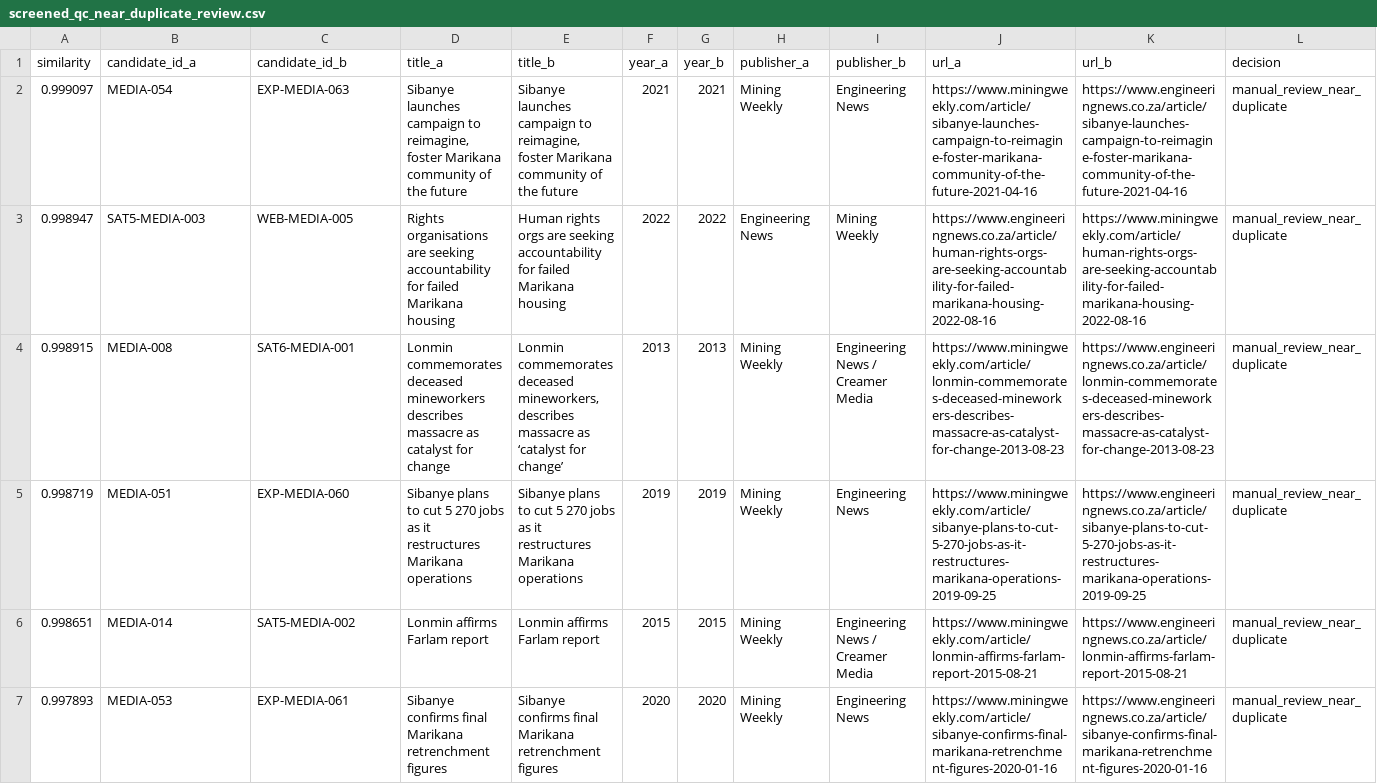
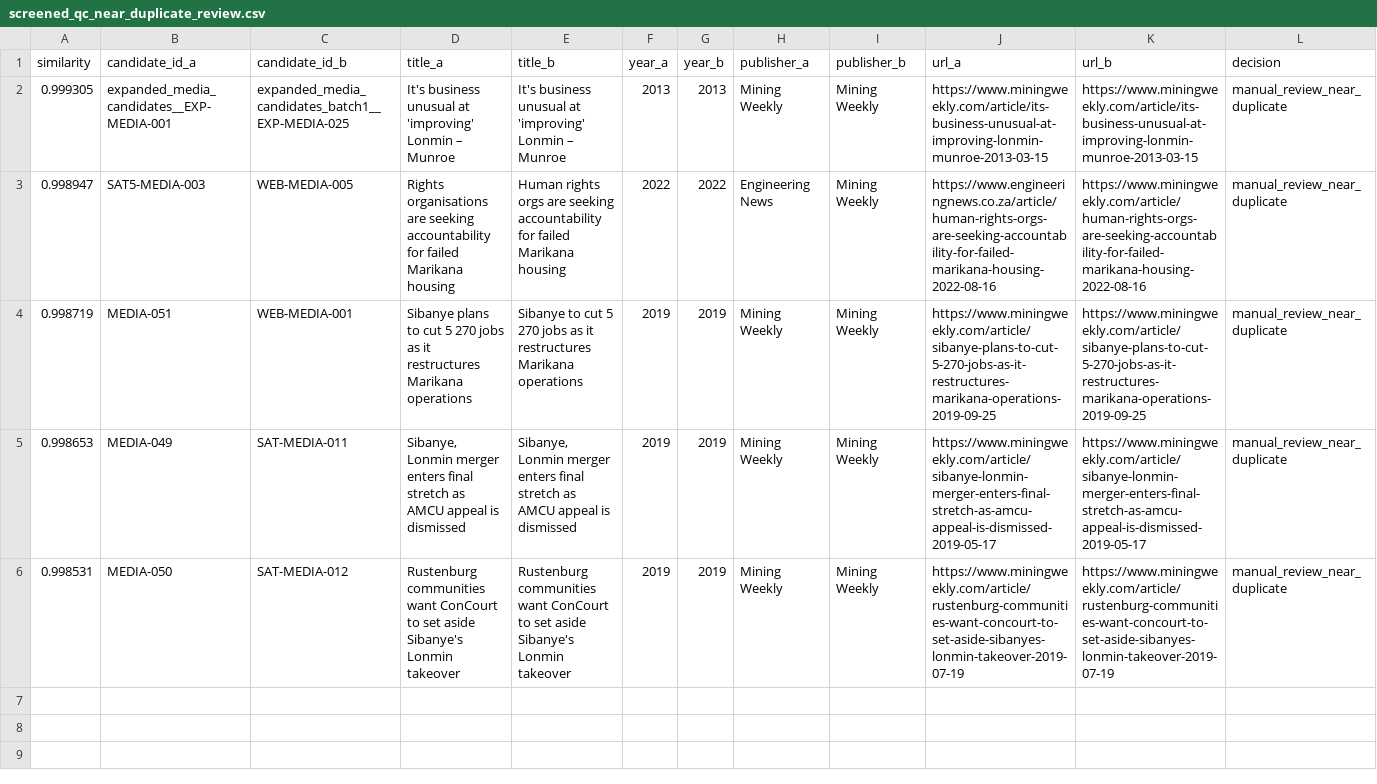
Before and after one commit to Martin-do/scipra-ai-mcdm-mineral-policy-africa, a CSV file: data/reconstruction/review_handoff/screened_qc_near_duplicate_review.csv, drawn as a sheet.

```diff
--- a/data/reconstruction/review_handoff/screened_qc_near_duplicate_review.csv
+++ b/data/reconstruction/review_handoff/screened_qc_near_duplicate_review.csv
@@ -1,7 +1,6 @@
 similarity,candidate_id_a,candidate_id_b,title_a,title_b,year_a,year_b,publisher_a,publisher_b,url_a,url_b,decision
-0.999097,MEDIA-054,EXP-MEDIA-063,"Sibanye launches campaign to reimagine, foster Marikana community of the future","Sibanye launches campaign to reimagine, foster Marikana community of the future",2021,2021,Mining Weekly,Engineering News,https://www.miningweekly.com/article/sibanye-launches-campaign-to-reimagine-foster-marikana-community-of-the-future-2021-04-16,https://www.engineeringnews.co.za/article/sibanye-launches-campaign-to-reimagine-foster-marikana-community-of-the-future-2021-04-16,manual_review_near_duplicate
+0.999305,expanded_media_candidates__EXP-MEDIA-001,expanded_media_candidates_batch1__EXP-MEDIA-025,It's business unusual at 'improving' Lonmin – Munroe,It's business unusual at 'improving' Lonmin – Munroe,2013,2013,Mining Weekly,Mining Weekly,https://www.miningweekly.com/article/its-business-unusual-at-improving-lonmin-munroe-2013-03-15,https://www.miningweekly.com/article/its-business-unusual-at-improving-lonmin-munroe-2013-03-15,manual_review_near_duplicate
 0.998947,SAT5-MEDIA-003,WEB-MEDIA-005,Rights organisations are seeking accountability for failed Marikana housing,Human rights orgs are seeking accountability for failed Marikana housing,2022,2022,Engineering News,Mining Weekly,https://www.engineeringnews.co.za/article/human-rights-orgs-are-seeking-accountability-for-failed-marikana-housing-2022-08-16,https://www.miningweekly.com/article/human-rights-orgs-are-seeking-accountability-for-failed-marikana-housing-2022-08-16,manual_review_near_duplicate
-0.998915,MEDIA-008,SAT6-MEDIA-001,Lonmin commemorates deceased mineworkers describes massacre as catalyst for change,"Lonmin commemorates deceased mineworkers, describes massacre as ‘catalyst for change’",2013,2013,Mining Weekly,Engineering News / Creamer Media,https://www.miningweekly.com/article/lonmin-commemorates-deceased-mineworkers-describes-massacre-as-catalyst-for-change-2013-08-23,https://www.engineeringnews.co.za/article/lonmin-commemorates-deceased-mineworkers-describes-massacre-as-catalyst-for-change-2013-08-23,manual_review_near_duplicate
-0.998719,MEDIA-051,EXP-MEDIA-060,Sibanye plans to cut 5 270 jobs as it restructures Marikana operations,Sibanye plans to cut 5 270 jobs as it restructures Marikana operations,2019,2019,Mining Weekly,Engineering News,https://www.miningweekly.com/article/sibanye-plans-to-cut-5-270-jobs-as-it-restructures-marikana-operations-2019-09-25,https://www.engineeringnews.co.za/article/sibanye-plans-to-cut-5-270-jobs-as-it-restructures-marikana-operations-2019-09-25,manual_review_near_duplicate
-0.998651,MEDIA-014,SAT5-MEDIA-002,Lonmin affirms Farlam report,Lonmin affirms Farlam report,2015,2015,Mining Weekly,Engineering News / Creamer Media,https://www.miningweekly.com/article/lonmin-affirms-farlam-report-2015-08-21,https://www.engineeringnews.co.za/article/lonmin-affirms-farlam-report-2015-08-21,manual_review_near_duplicate
-0.997893,MEDIA-053,EXP-MEDIA-061,Sibanye confirms final Marikana retrenchment figures,Sibanye confirms final Marikana retrenchment figures,2020,2020,Mining Weekly,Engineering News,https://www.miningweekly.com/article/sibanye-confirms-final-marikana-retrenchment-figures-2020-01-16,https://www.engineeringnews.co.za/article/sibanye-confirms-final-marikana-retrenchment-figures-2020-01-16,manual_review_near_duplicate
+0.998719,MEDIA-051,WEB-MEDIA-001,Sibanye plans to cut 5 270 jobs as it restructures Marikana operations,Sibanye to cut 5 270 jobs as it restructures Marikana operations,2019,2019,Mining Weekly,Mining Weekly,https://www.miningweekly.com/article/sibanye-plans-to-cut-5-270-jobs-as-it-restructures-marikana-operations-2019-09-25,https://www.miningweekly.com/article/sibanye-plans-to-cut-5-270-jobs-as-it-restructures-marikana-operations-2019-09-25,manual_review_near_duplicate
+0.998653,MEDIA-049,SAT-MEDIA-011,"Sibanye, Lonmin merger enters final stretch as AMCU appeal is dismissed","Sibanye, Lonmin merger enters final stretch as AMCU appeal is dismissed",2019,2019,Mining Weekly,Mining Weekly,https://www.miningweekly.com/article/sibanye-lonmin-merger-enters-final-stretch-as-amcu-appeal-is-dismissed-2019-05-17,https://www.miningweekly.com/article/sibanye-lonmin-merger-enters-final-stretch-as-amcu-appeal-is-dismissed-2019-05-17,manual_review_near_duplicate
+0.998531,MEDIA-050,SAT-MEDIA-012,Rustenburg communities want ConCourt to set aside Sibanye's Lonmin takeover,Rustenburg communities want ConCourt to set aside Sibanye's Lonmin takeover,2019,2019,Mining Weekly,Mining Weekly,https://www.miningweekly.com/article/rustenburg-communities-want-concourt-to-set-aside-sibanyes-lonmin-takeover-2019-07-19,https://www.miningweekly.com/article/rustenburg-communities-want-concourt-to-set-aside-sibanyes-lonmin-takeover-2019-07-19,manual_review_near_duplicate
```
Also changed, not shown: data/reconstruction/review_handoff/screened_qc_acquisition_exceptions.csv, data/reconstruction/review_handoff/screened_qc_exact_duplicate_clusters.csv, 8 other files.
